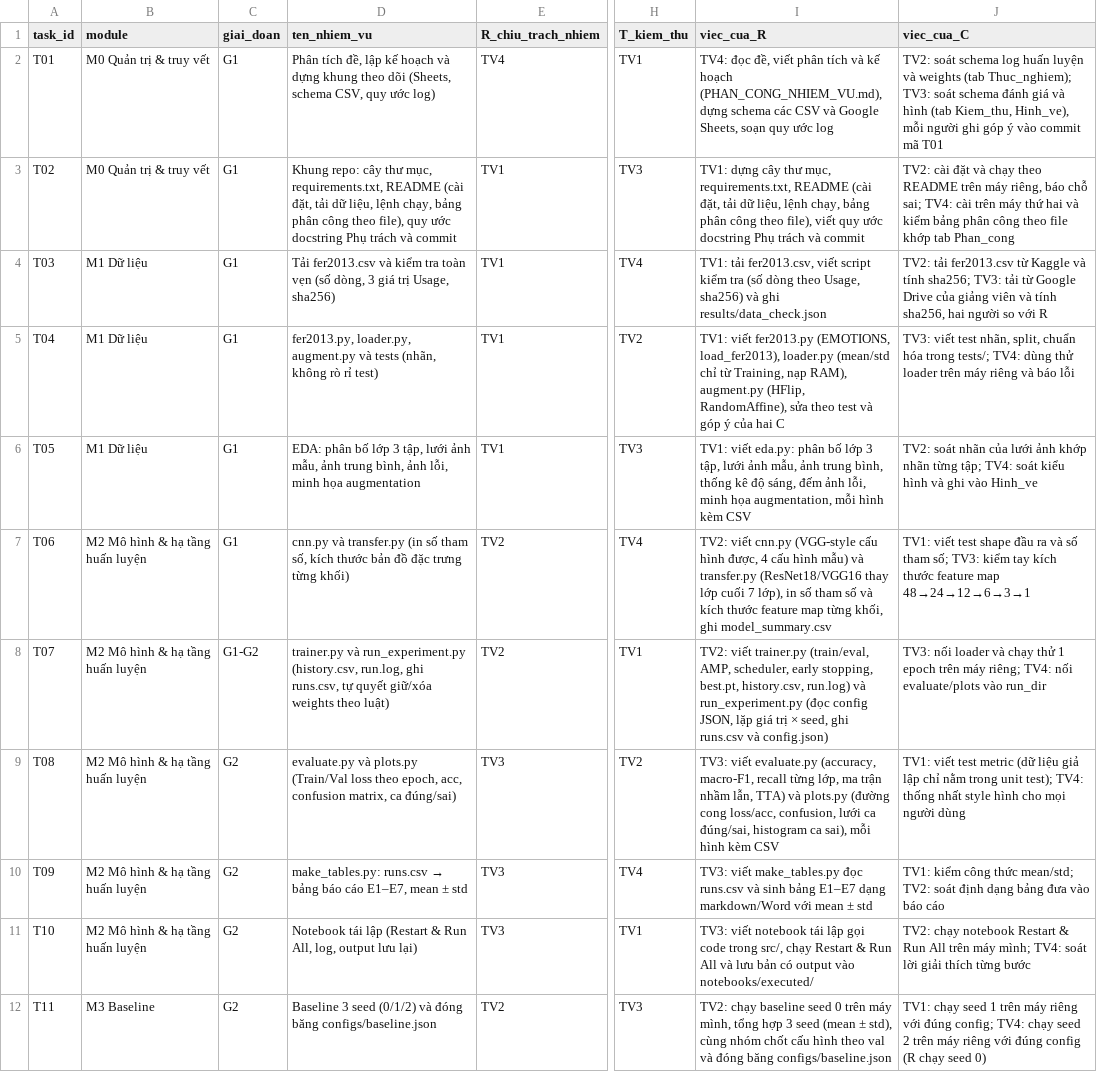
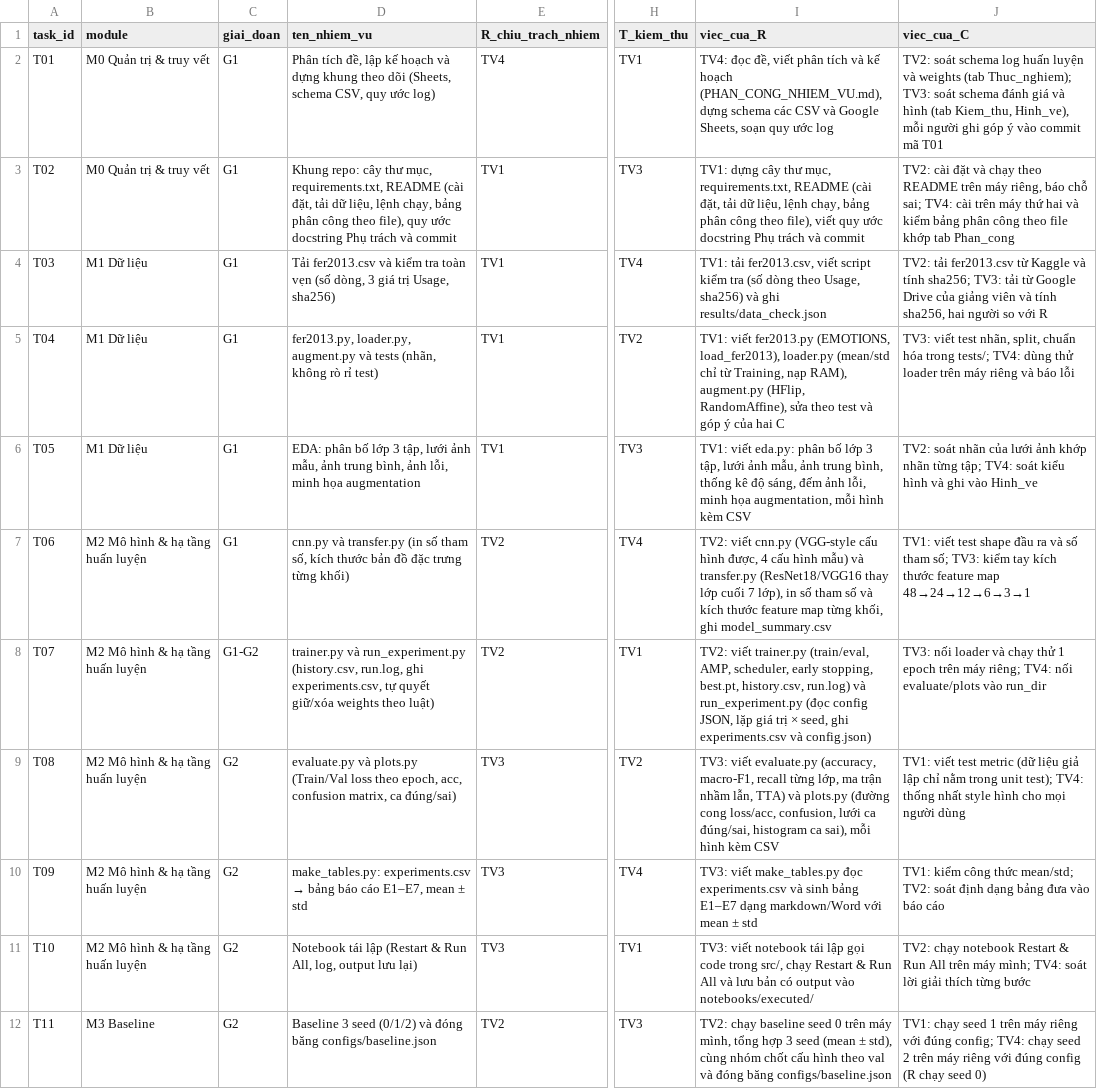
Before and after one commit to lpnHai2005/DeepLearning_Group, a CSV file: BTL02/tracking/tasks.csv, drawn as a sheet; only a part is shown, gaps mark what is left out; the diff covers the shown part only; the diff names each change by its address in the sheet, - before the commit and + after, or states it on an @@ line.

```diff
--- a/BTL02/tracking/tasks.csv
+++ b/BTL02/tracking/tasks.csv
-D8 (ten_nhiem_vu): …run.log, ghi runs.csv, tự quyết…
+D8 (ten_nhiem_vu): …run.log, ghi experiments.csv, tự quyết…
-I8 (viec_cua_R): …seed, ghi runs.csv và config.json)
+I8 (viec_cua_R): …seed, ghi experiments.csv và config.json)
@@ D10 (ten_nhiem_vu): make_tables.py: runs.csv → bảng… → make_tables.py: experiments.csv → bảng… @@
-I10 (viec_cua_R): …make_tables.py đọc runs.csv và sinh…
+I10 (viec_cua_R): …make_tables.py đọc experiments.csv và sinh…
```
Also changed, not shown: 4 edited cells elsewhere in this file, BTL02/tracking/experiments.csv, 3 other files.
